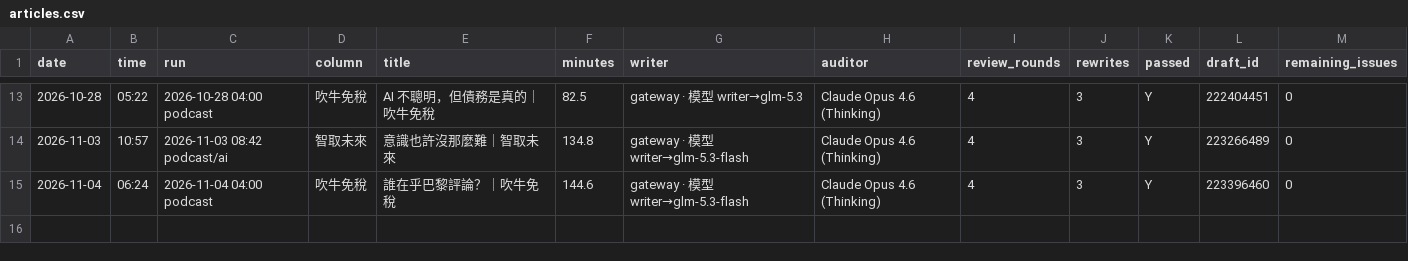
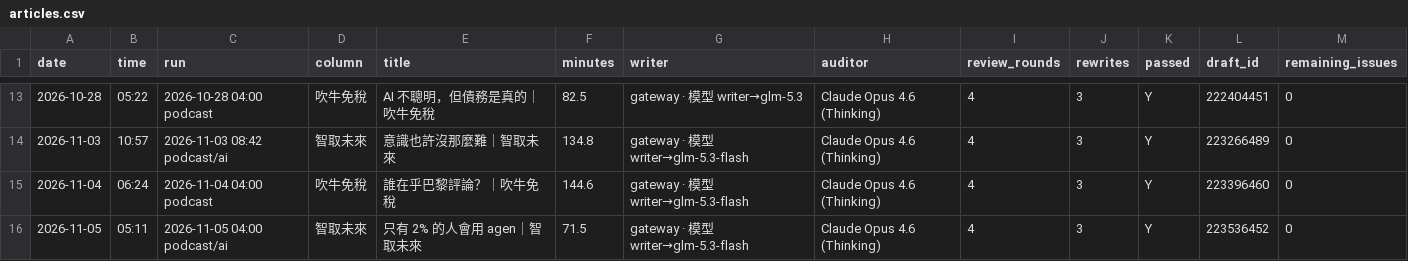
Before and after one commit to HsinTiger/news-radar, a CSV file: logs/writing/articles.csv, drawn as a sheet; only a part is shown, gaps mark what is left out.

```diff
--- a/logs/writing/articles.csv
+++ b/logs/writing/articles.csv
@@ -15 +15,2 @@
 2026-11-04,06:24,2026-11-04 04:00 podcast,吹牛免稅,誰在乎巴黎評論？｜吹牛免稅,144.6,gateway · 模型 writer→glm-5.3-flash,Claude Opus 4.6 (Thinking),4,3,Y,223396460,0
+2026-11-05,05:11,2026-11-05 04:00 podcast/ai,智取未來,只有 2% 的人會用 agen｜智取未來,71.5,gateway · 模型 writer→glm-5.3-flash,Claude Opus 4.6 (Thinking),4,3,Y,223536452,0
```
Also changed, not shown: logs/writing/llm_calls.csv.
